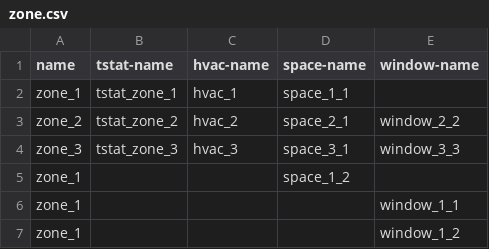
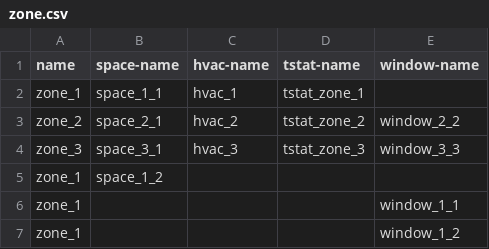
Before and after one commit to lazlop/SemanticModelBuilder, a CSV file: test_site/test_build/zone.csv, drawn as a sheet.

```diff
--- a/test_site/test_build/zone.csv
+++ b/test_site/test_build/zone.csv
@@ -1,6 +1,6 @@
-name,tstat-name,hvac-name,space-name,window-name
-zone_1,tstat_zone_1,hvac_1,space_1_1,
-zone_2,tstat_zone_2,hvac_2,space_2_1,window_2_2
-zone_3,tstat_zone_3,hvac_3,space_3_1,window_3_3
-zone_1,,,space_1_2,
+name,space-name,hvac-name,tstat-name,window-name
+zone_1,space_1_1,hvac_1,tstat_zone_1,
+zone_2,space_2_1,hvac_2,tstat_zone_2,window_2_2
+zone_3,space_3_1,hvac_3,tstat_zone_3,window_3_3
+zone_1,space_1_2,,,
 zone_1,,,,window_1_1
```
Also changed, not shown: 7 other files.
